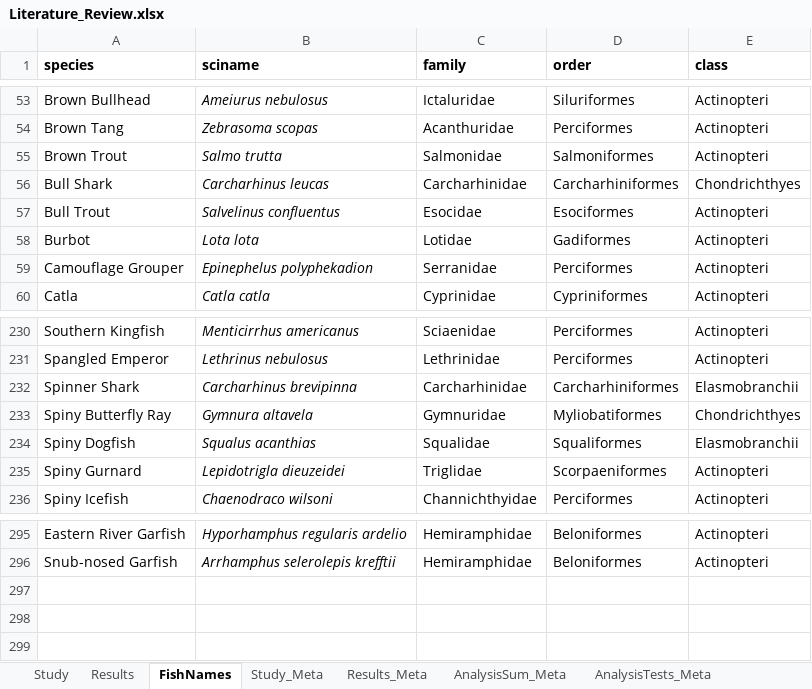
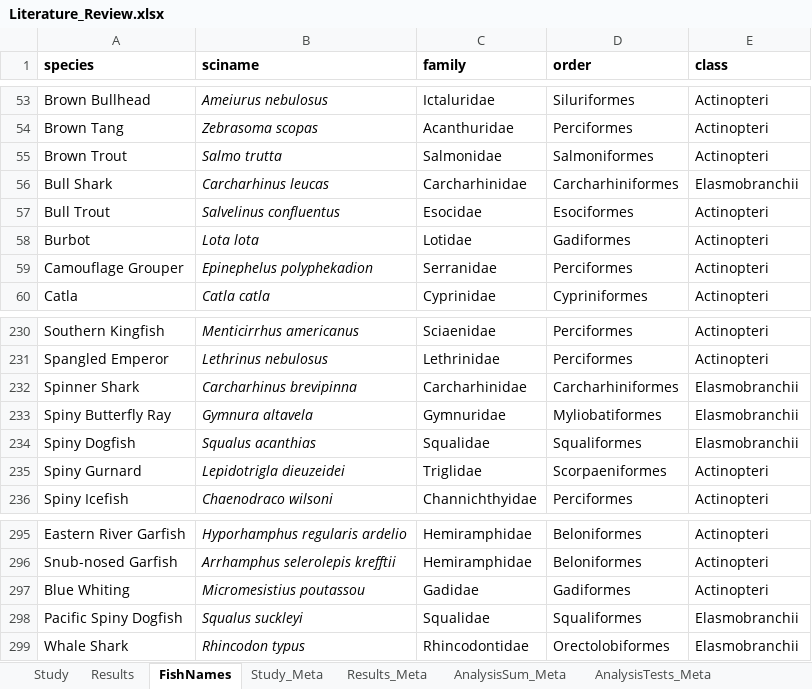
Before and after one commit to droglenc/AgePrecision, an Excel workbook: data/Literature_Review.xlsx, sheet FishNames, drawn as a sheet; only a part is shown, gaps mark what is left out; values as stored, in another font and other column widths than the file's, no borders; charts and pictures and conditional formats not drawn; the diff names each change by its address in the sheet, - before the commit and + after, or states it on an @@ line.

```diff
--- a/data/Literature_Review.xlsx (sheet FishNames)
+++ b/data/Literature_Review.xlsx (sheet FishNames)
-E56 (class): Chondrichthyes
+E56 (class): Elasmobranchii
-E233 (class): Chondrichthyes
+E233 (class): Elasmobranchii
+row 297: Blue Whiting | Micromesistius poutassou | Gadidae | Gadiformes | Actinopteri
+row 298: Pacific Spiny Dogfish | Squalus suckleyi | Squalidae | Squaliformes | Elasmobranchii
+row 299: Whale Shark | Rhincodon typus | Rhincodontidae | Orectolobiformes | Elasmobranchii
```
Also changed, not shown: sheet Results, sheet Study, 1 other file.
